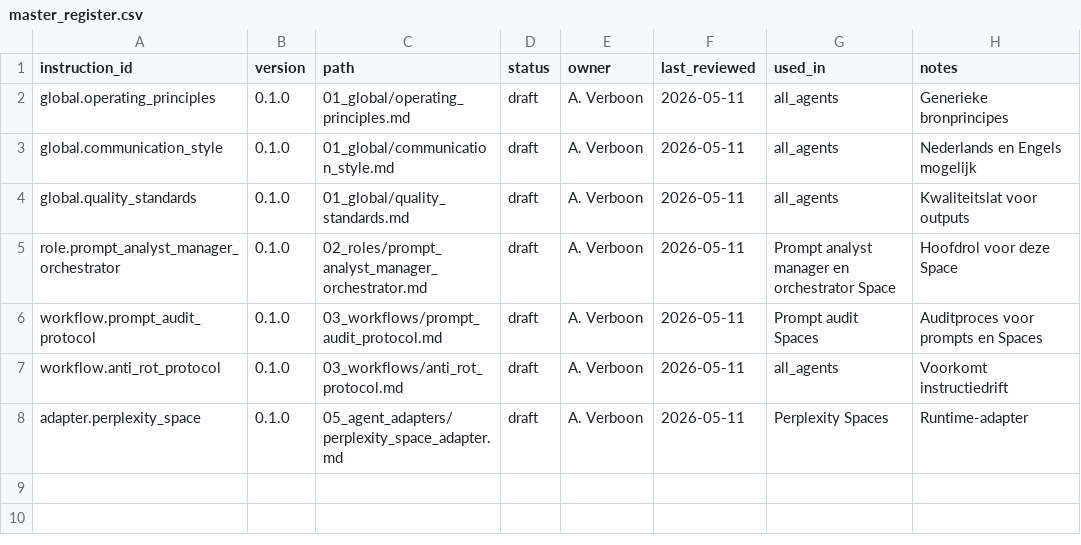
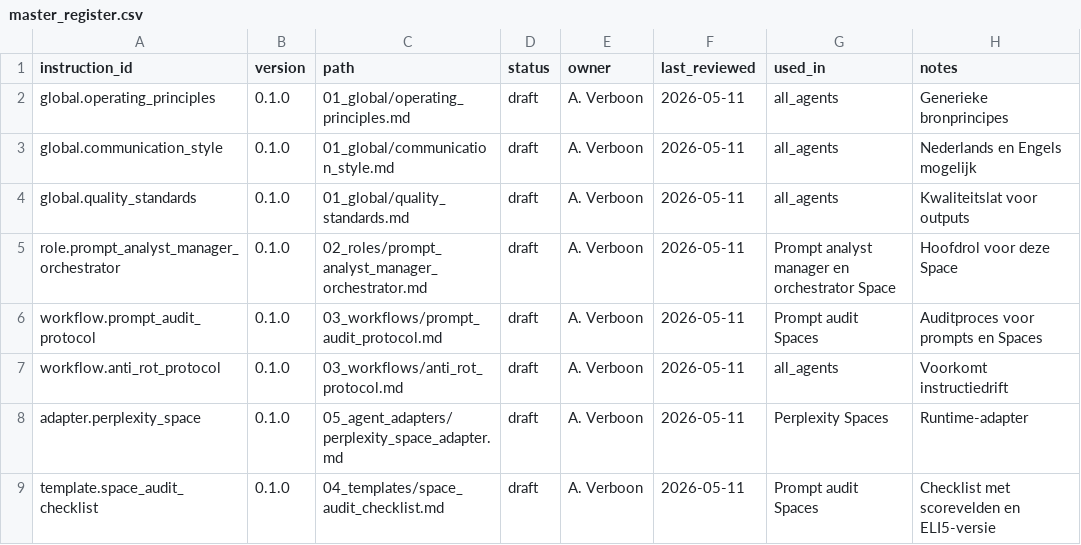
Before and after one commit to Inspreadables/prompt-governance-system, a CSV file: 00_register/master_register.csv, drawn as a sheet.

```diff
--- a/00_register/master_register.csv
+++ b/00_register/master_register.csv
@@ -8 +8,2 @@ workflow.anti_rot_protocol,0.1.0,03_workflows/anti_rot_protocol.md,draft,A. Verb
 adapter.perplexity_space,0.1.0,05_agent_adapters/perplexity_space_adapter.md,draft,A. Verboon,2026-05-11,Perplexity Spaces,Runtime-adapter
+template.space_audit_checklist,0.1.0,04_templates/space_audit_checklist.md,draft,A. Verboon,2026-05-11,Prompt audit Spaces,Checklist met scorevelden en ELI5-versie
```
Also changed, not shown: 3 other files.
